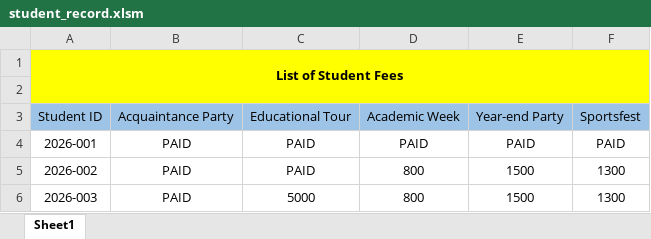
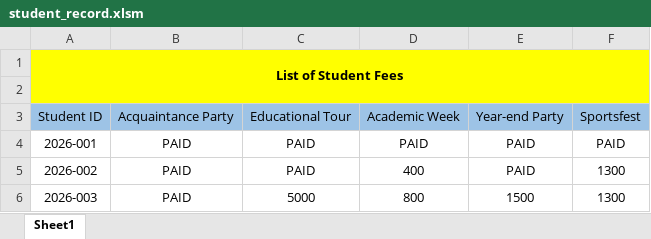
Before and after one commit to Mariquit-datkom/Thesis-Fee-Management-System, an Excel workbook: assets/docs/spreadsheets/student_record.xlsm, sheet Sheet1, drawn as a sheet; values as stored, in another font and other column widths than the file's, no borders; the diff names each change by its address in the sheet, - before the commit and + after, or states it on an @@ line.

```diff
--- a/assets/docs/spreadsheets/student_record.xlsm (sheet Sheet1)
+++ b/assets/docs/spreadsheets/student_record.xlsm (sheet Sheet1)
-D5: 800
+D5: 400
-E5: 1500
+E5: PAID
```
Also changed, not shown: 7 other files.
